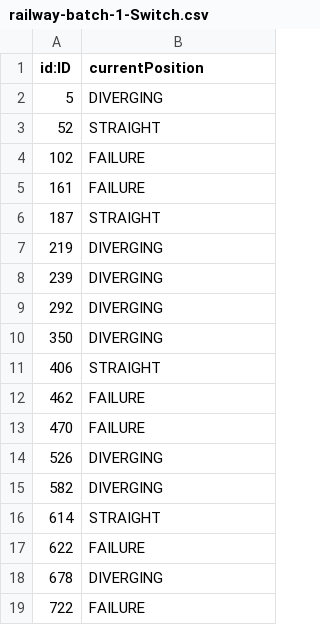
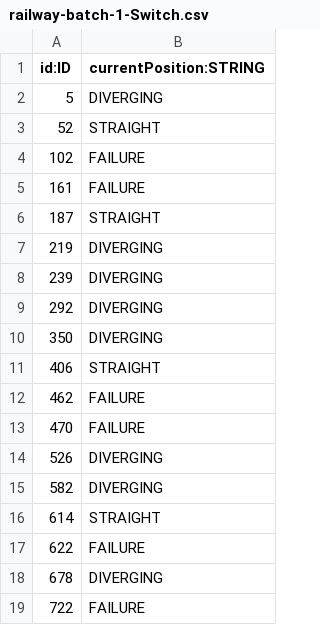
Before and after one commit to ftsrg/trainbenchmark, a CSV file: models/railway-batch-1-Switch.csv, drawn as a sheet.

```diff
--- a/models/railway-batch-1-Switch.csv
+++ b/models/railway-batch-1-Switch.csv
@@ -1,2 +1,2 @@
-"id:ID","currentPosition"
+"id:ID","currentPosition:STRING"
 "5","DIVERGING"
```
Also changed, not shown: models/railway-batch-1-SwitchPosition.csv, models/railway-batch-2-Switch.csv, 21 other files.
